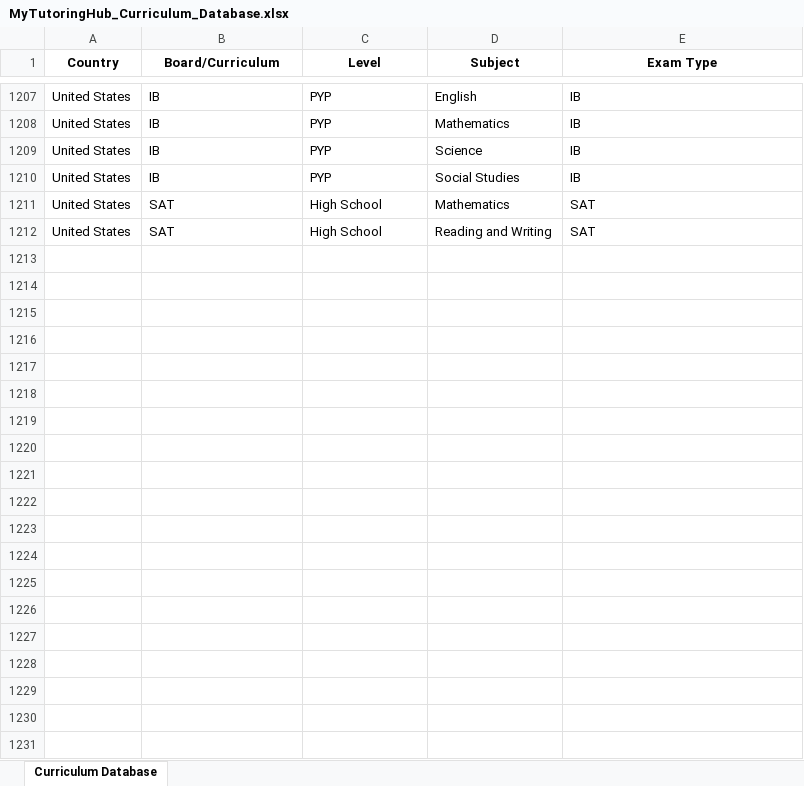
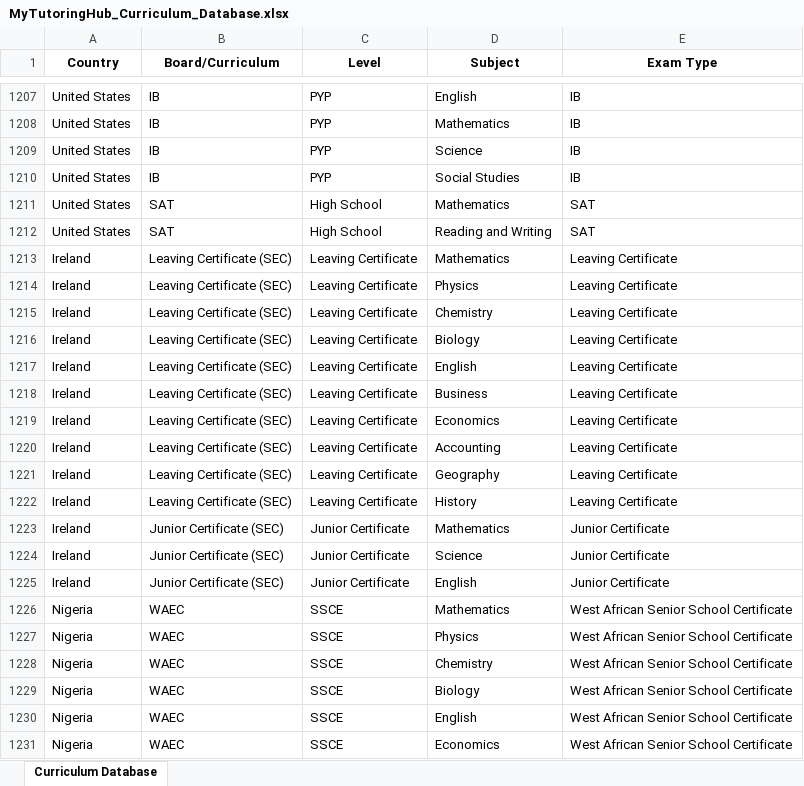
Before and after one commit to hammadalisyed79-svg/mytutoringhub, an Excel workbook: data/MyTutoringHub_Curriculum_Database.xlsx, sheet Curriculum Database, drawn as a sheet; only a part is shown, gaps mark what is left out; values as stored, in another font and other column widths than the file's, no borders; the diff covers the shown part only; the diff names each change by its address in the sheet, - before the commit and + after, or states it on an @@ line.

```diff
--- a/data/MyTutoringHub_Curriculum_Database.xlsx (sheet Curriculum Database)
+++ b/data/MyTutoringHub_Curriculum_Database.xlsx (sheet Curriculum Database)
+row 1213: Ireland | Leaving Certificate (SEC) | Leaving Certificate | Mathematics | Leaving Certificate
+row 1214: Ireland | Leaving Certificate (SEC) | Leaving Certificate | Physics | Leaving Certificate
+row 1215: Ireland | Leaving Certificate (SEC) | Leaving Certificate | Chemistry | Leaving Certificate
+row 1216: Ireland | Leaving Certificate (SEC) | Leaving Certificate | Biology | Leaving Certificate
+row 1217: Ireland | Leaving Certificate (SEC) | Leaving Certificate | English | Leaving Certificate
+row 1218: Ireland | Leaving Certificate (SEC) | Leaving Certificate | Business | Leaving Certificate
+row 1219: Ireland | Leaving Certificate (SEC) | Leaving Certificate | Economics | Leaving Certificate
+row 1220: Ireland | Leaving Certificate (SEC) | Leaving Certificate | Accounting | Leaving Certificate
+row 1221: Ireland | Leaving Certificate (SEC) | Leaving Certificate | Geography | Leaving Certificate
+row 1222: Ireland | Leaving Certificate (SEC) | Leaving Certificate | History | Leaving Certificate
+row 1223: Ireland | Junior Certificate (SEC) | Junior Certificate | Mathematics | Junior Certificate
+row 1224: Ireland | Junior Certificate (SEC) | Junior Certificate | Science | Junior Certificate
+row 1225: Ireland | Junior Certificate (SEC) | Junior Certificate | English | Junior Certificate
+row 1226: Nigeria | WAEC | SSCE | Mathematics | West African Senior School Certificate
+row 1227: Nigeria | WAEC | SSCE | Physics | West African Senior School Certificate
+row 1228: Nigeria | WAEC | SSCE | Chemistry | West African Senior School Certificate
+row 1229: Nigeria | WAEC | SSCE | Biology | West African Senior School Certificate
+row 1230: Nigeria | WAEC | SSCE | English | West African Senior School Certificate
+row 1231: Nigeria | WAEC | SSCE | Economics | West African Senior School Certificate
```
Also changed, not shown: 282 added rows elsewhere in this sheet, 59 other files.
